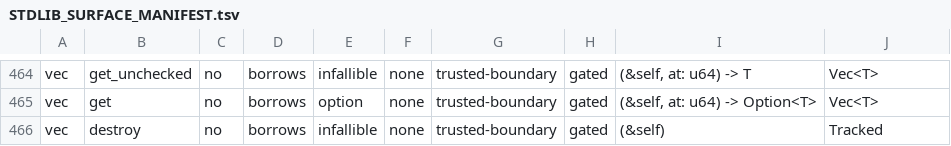
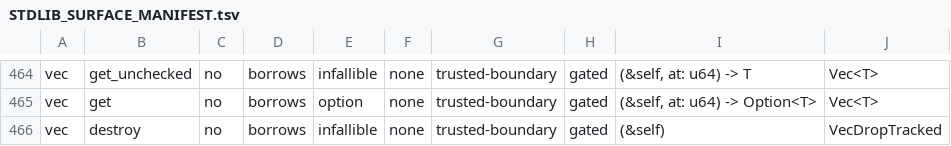
Before and after one commit to unbalancedparentheses/concrete2, a TSV file: docs/stdlib/STDLIB_SURFACE_MANIFEST.tsv, drawn as a sheet; only a part is shown, gaps mark what is left out; the diff covers the shown part only.

```diff
--- a/docs/stdlib/STDLIB_SURFACE_MANIFEST.tsv
+++ b/docs/stdlib/STDLIB_SURFACE_MANIFEST.tsv
@@ -465,2 +465,2 @@ vec	get_unchecked	no	borrows	infallible	none	trusted-boundary	gated	(&self, at:
 vec	get	no	borrows	option	none	trusted-boundary	gated	(&self, at: u64) -> Option<T>	Vec<T>
-vec	destroy	no	borrows	infallible	none	trusted-boundary	gated	(&self)	Tracked
+vec	destroy	no	borrows	infallible	none	trusted-boundary	gated	(&self)	VecDropTracked
```
Also changed, not shown: 5 edited cells elsewhere in this file, 5 other files.
